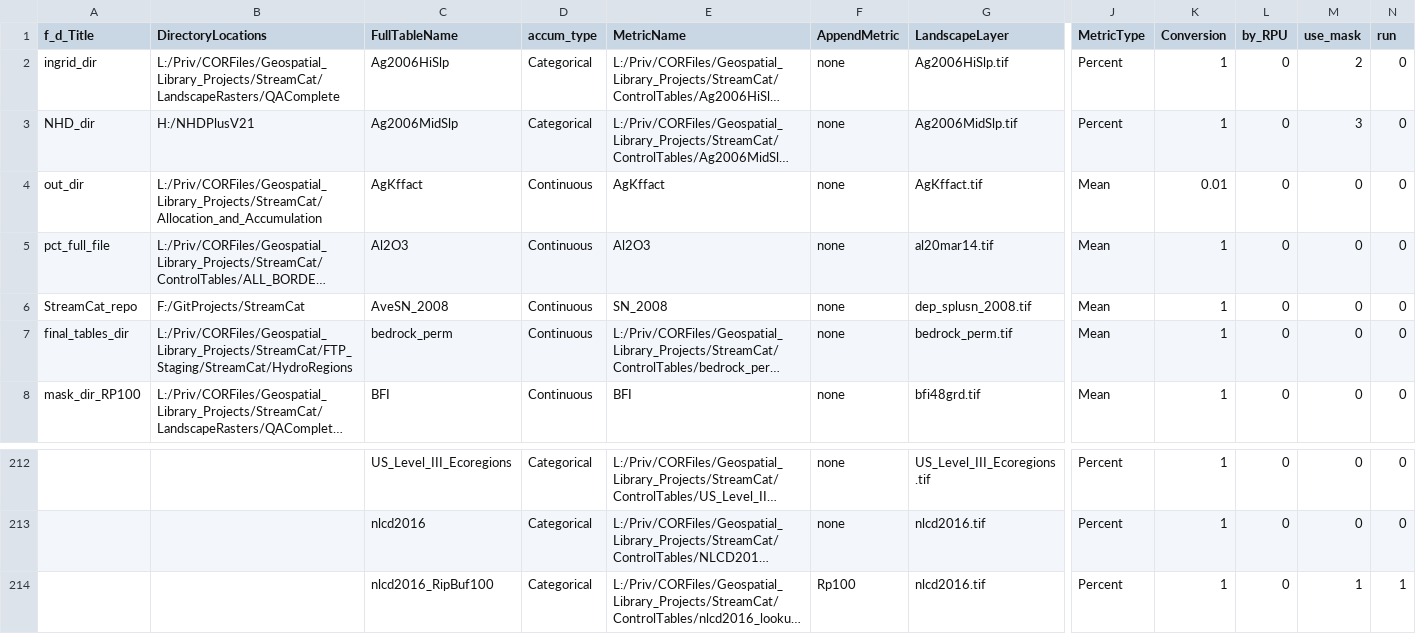
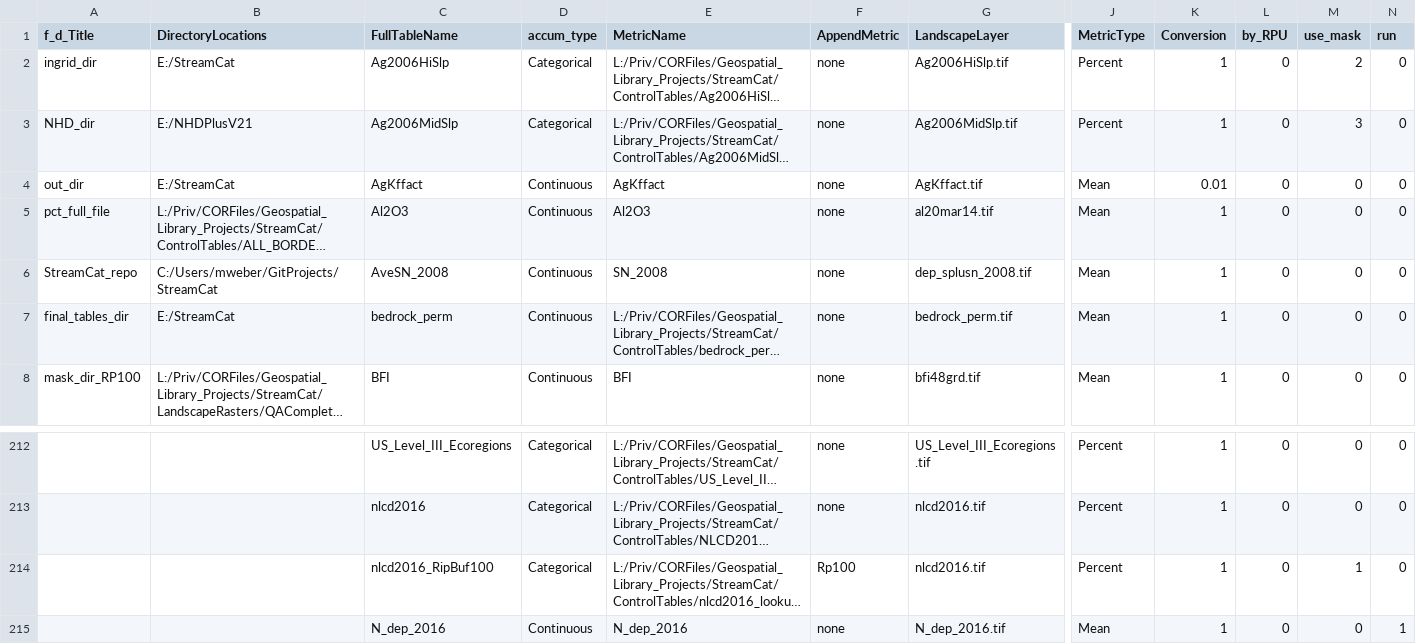
Before and after one commit to USEPA/StreamCat, a CSV file: ControlTable_StreamCat.csv, drawn as a sheet; only a part is shown, gaps mark what is left out; long unchanged cells end in …; rows hold the shown columns only; the diff names each change by its address in the sheet, - before the commit and + after, or states it on an @@ line.

```diff
--- a/ControlTable_StreamCat.csv
+++ b/ControlTable_StreamCat.csv
-B2 (DirectoryLocations): L:/Priv/CORFiles/Geospatial_Library_Projects/StreamCat/LandscapeRasters/QAComplete
+B2 (DirectoryLocations): E:/StreamCat
-B3 (DirectoryLocations): H:/NHDPlusV21
+B3 (DirectoryLocations): E:/NHDPlusV21
-B4 (DirectoryLocations): L:/Priv/CORFiles/Geospatial_Library_Projects/StreamCat/Allocation_and_Accumulation
+B4 (DirectoryLocations): E:/StreamCat
-B6 (DirectoryLocations): F:/GitProjects/StreamCat
+B6 (DirectoryLocations): C:/Users/mweber/GitProjects/StreamCat
-B7 (DirectoryLocations): L:/Priv/CORFiles/Geospatial_Library_Projects/StreamCat/FTP_Staging/StreamCat/HydroRegions
+B7 (DirectoryLocations): E:/StreamCat
-N214 (run): 1
+N214 (run): 0
+row 215:  |  | N_dep_2016 | Continuous | N_dep_2016 | none | N_dep_2016.tif | Mean | 1 | 0 | 0 | 1
```
Also changed, not shown: 2 other files.
